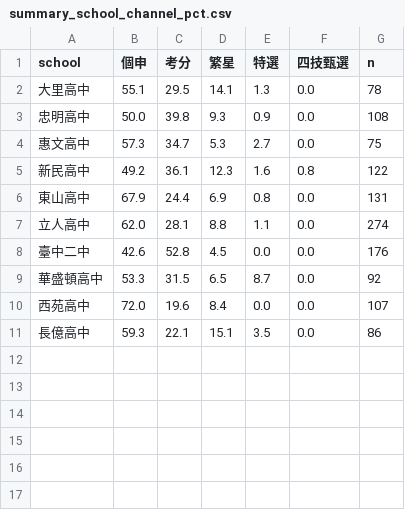
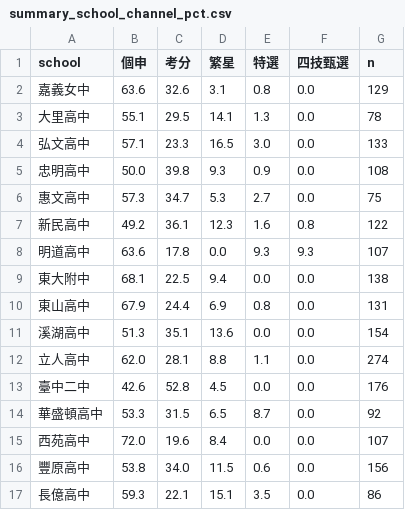
Before and after one commit to ctyangthu/hs-admission-111-115, a CSV file: data/summary_school_channel_pct.csv, drawn as a sheet.

```diff
--- a/data/summary_school_channel_pct.csv
+++ b/data/summary_school_channel_pct.csv
@@ -1,3 +1,5 @@
 school,個申,考分,繁星,特選,四技甄選,n
+嘉義女中,63.6,32.6,3.1,0.8,0.0,129
 大里高中,55.1,29.5,14.1,1.3,0.0,78
+弘文高中,57.1,23.3,16.5,3.0,0.0,133
 忠明高中,50.0,39.8,9.3,0.9,0.0,108
@@ -5,3 +7,6 @@ school,個申,考分,繁星,特選,四技甄選,n
 新民高中,49.2,36.1,12.3,1.6,0.8,122
+明道高中,63.6,17.8,0.0,9.3,9.3,107
+東大附中,68.1,22.5,9.4,0.0,0.0,138
 東山高中,67.9,24.4,6.9,0.8,0.0,131
+溪湖高中,51.3,35.1,13.6,0.0,0.0,154
 立人高中,62.0,28.1,8.8,1.1,0.0,274
@@ -10,2 +15,3 @@ school,個申,考分,繁星,特選,四技甄選,n
 西苑高中,72.0,19.6,8.4,0.0,0.0,107
+豐原高中,53.8,34.0,11.5,0.6,0.0,156
 長億高中,59.3,22.1,15.1,3.5,0.0,86
```
Also changed, not shown: data/chan_long.csv, data/head.csv, 13 other files.
